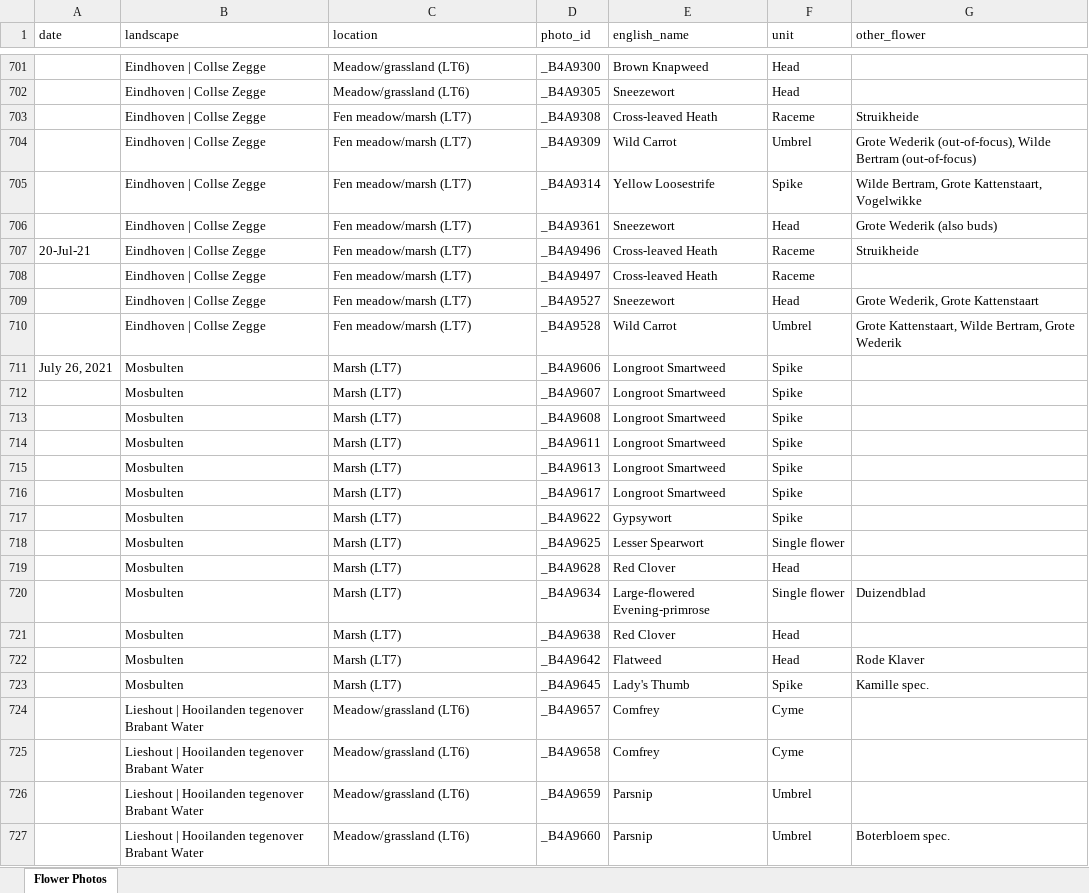
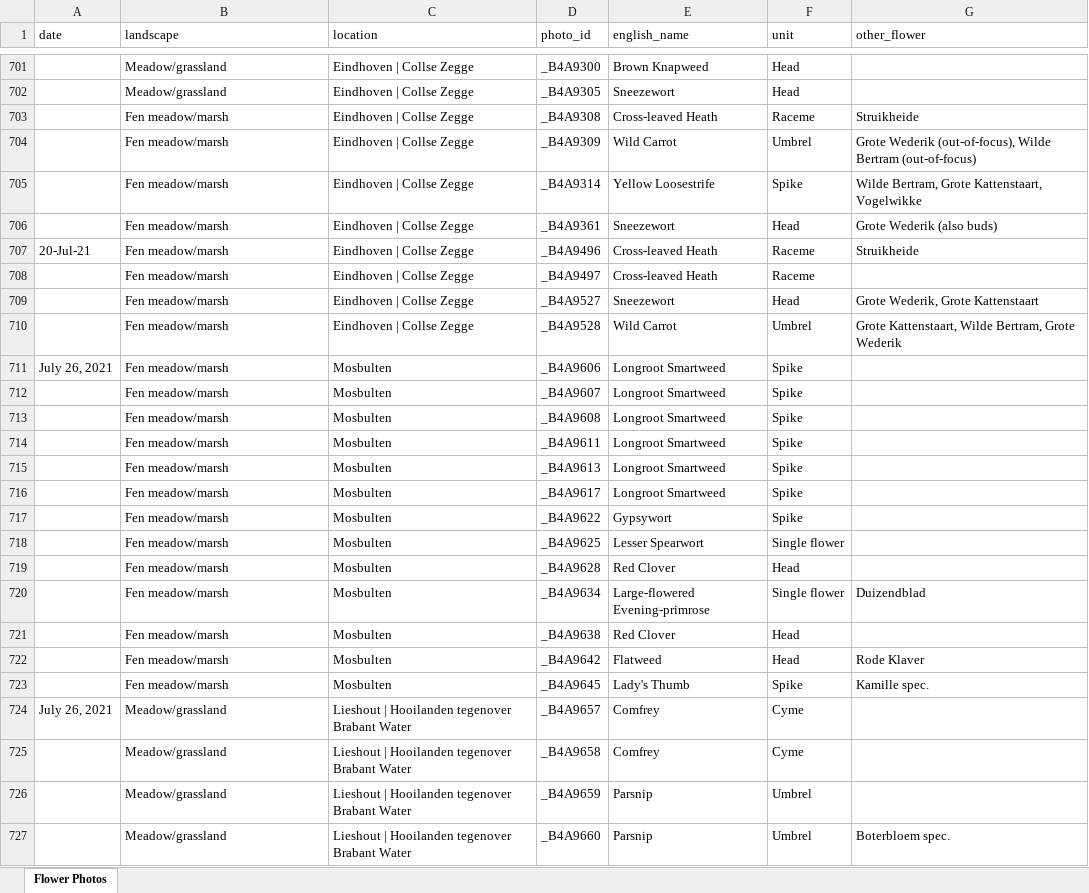
Before and after one commit to krisxtinaa/flower-power, an Excel workbook: EDA/Flowers-new.xlsx, sheet Flower Photos, drawn as a sheet; only a part is shown, gaps mark what is left out; values as stored, in another font and other column widths than the file's, no cell formats; the diff covers the shown part only; the diff names each change by its address in the sheet, - before the commit and + after, or states it on an @@ line.

```diff
--- a/EDA/Flowers-new.xlsx (sheet Flower Photos)
+++ b/EDA/Flowers-new.xlsx (sheet Flower Photos)
-B701:B702 (landscape): Eindhoven | Collse Zegge
+B701:B702 (landscape): Meadow/grassland
-C701:C702 (location): Meadow/grassland (LT6)
+C701:C702 (location): Eindhoven | Collse Zegge
-B703:B710 (landscape): Eindhoven | Collse Zegge
+B703:B710 (landscape): Fen meadow/marsh
-C703:C710 (location): Fen meadow/marsh (LT7)
+C703:C710 (location): Eindhoven | Collse Zegge
-B711:B723 (landscape): Mosbulten
+B711:B723 (landscape): Fen meadow/marsh
-C711:C723 (location): Marsh (LT7)
+C711:C723 (location): Mosbulten
-A724 (date): (empty)
+A724 (date): July 26, 2021
-B724:B727 (landscape): Lieshout | Hooilanden tegenover Brabant Water
+B724:B727 (landscape): Meadow/grassland
-C724:C727 (location): Meadow/grassland (LT6)
+C724:C727 (location): Lieshout | Hooilanden tegenover Brabant Water
```
Also changed, not shown: 565 edited cells elsewhere in this sheet, cell formats, Data_Preparation/Flowers-new.xlsx, 8 other files.
